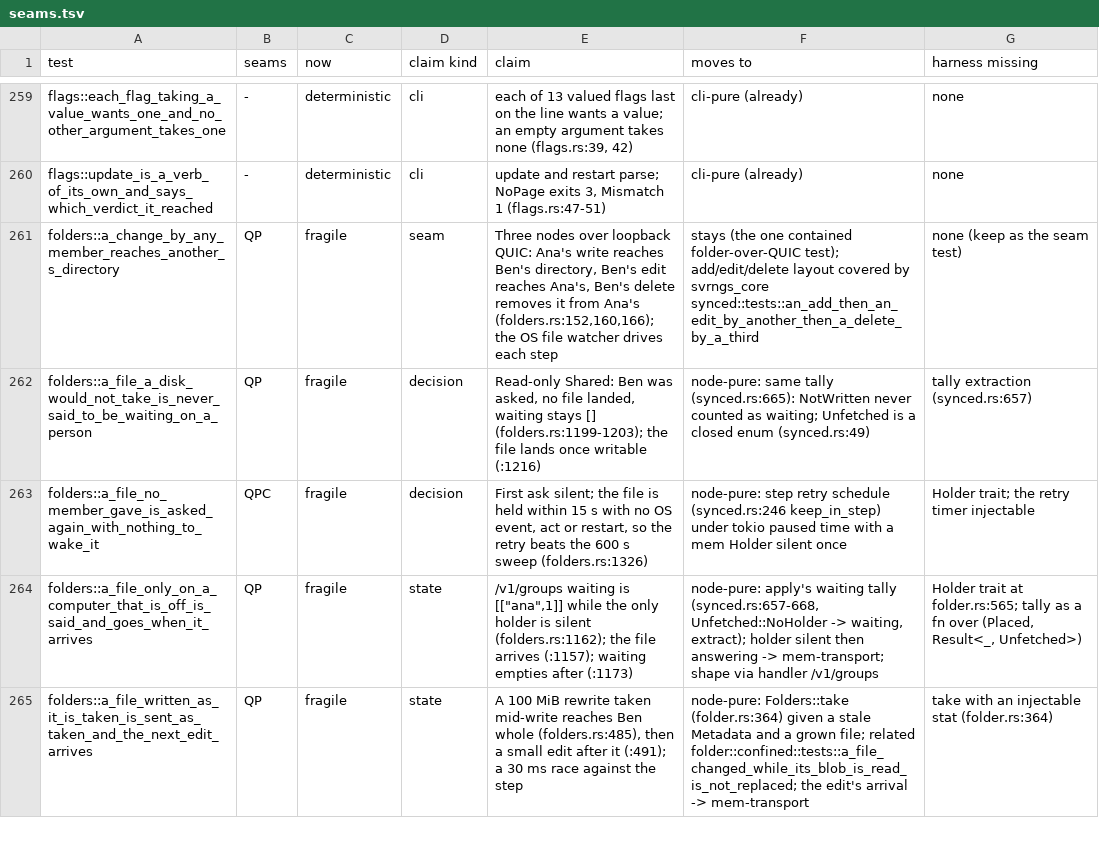
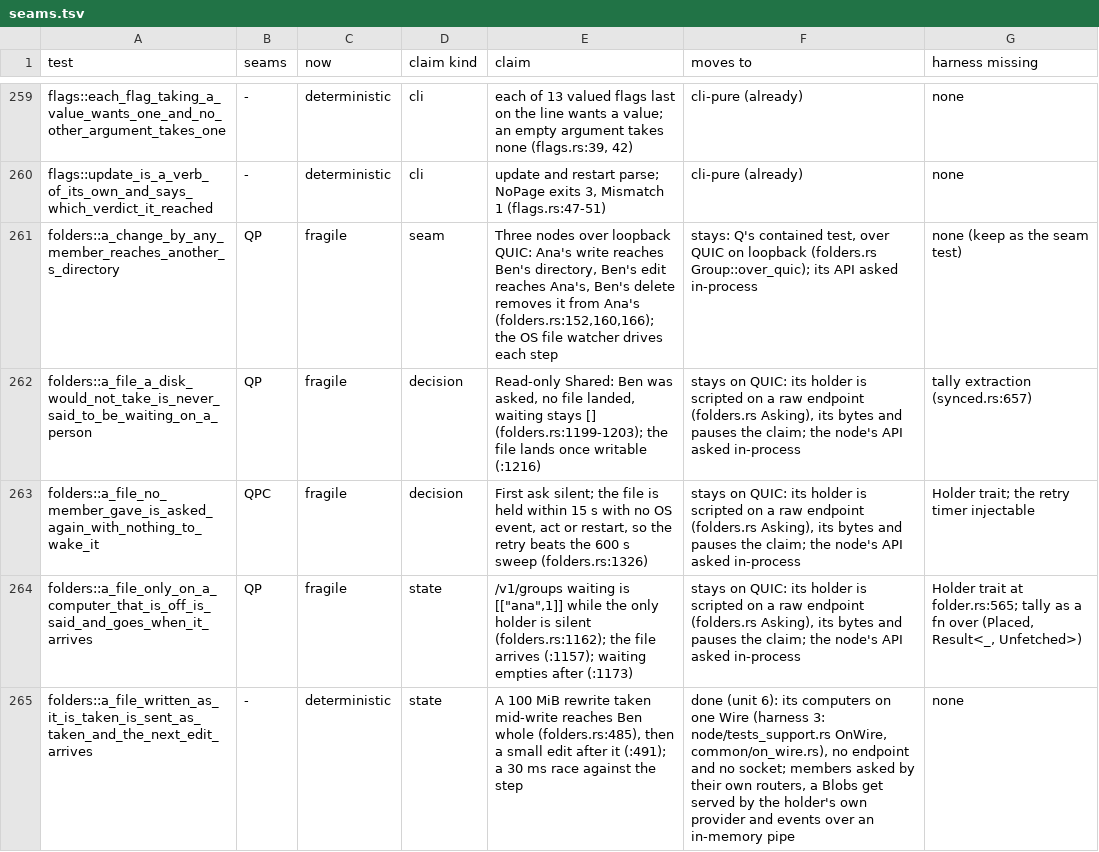
Before and after one commit to alexsbryan/svrngs, a TSV file: docs/seams.tsv, drawn as a sheet; only a part is shown, gaps mark what is left out; the diff covers the shown part only.

Commit message:
folders: 26 tests on one in-process wire, no endpoint and no socket
Harness 3's test impl (docs/CHECKS.md, "Harnesses 3 and 4: the
design") and the first unit on it, unit 6's largest file.

- node/tests_support.rs `Wire` and `OnWire`: a test's computers met in
  this process. `Net::accept` registers the node's own admit decision;
  a request is answered by the router that decision names for the
  asker's key, by tower `oneshot` with the asker's `Dialer`; a Blobs get
  is told to the holder's own provider events as a connection by that
  key, then served by iroh-blobs' `handle_stream` over two in-memory
  pipes, so the folder's per-get decision runs as served. A raw dial
  (Redeem, a lend's port) has no connection on a wire. `Node::on_wire`
  starts a node there through `Node::start_on`, its API unbound.
- tests/common/on_wire.rs: `start` on the test's wire, and `http`, which
  asks a node's API of its routes as a program on its computer asks it
  (`http://<its address><path>`, a loopback caller), so each test keeps
  its requests as written.
- folders.rs: its computers on the wire. Kept over QUIC: Q's contained
  test, `a_change_by_any_member_reaches_another_s_directory`
  (`Group::over_quic`), and the five whose holder is scripted on a raw
  endpoint (`Asking`). `get` asks through `Net::get`; Dee's lookup is
  gone, the wire reaching every node. Every assertion kept; Dee's
  refusal reads `Unsent::NotAdmitted` where QUIC's close read "not
  admitted".

Watched red, each plant in product code then restored (cargo test -p
svrngs-node --test folders):
- folder.rs provider: every dialer served every hash: three red, the
  stopped placing (folders.rs:371), a group's own (:665) and another
  group's bytes (:1561);
- node.rs admit_dialer: a dialer in no group admitted: two red, Dee
  outside (:232) and a leaver (:1628).
Restored: 32 passed in 11 s (QUIC's earlier run: 16 s).

docs/seams.tsv: the 26 rows lose Q and P, 24 now deterministic, two
keep C; the six kept on QUIC say why. docs/CHECKS.md: harness 3
landed, unit 6 at 27 done.

```diff
--- a/docs/seams.tsv
+++ b/docs/seams.tsv
@@ -260,6 +260,6 @@ flags::each_flag_taking_a_value_wants_one_and_no_other_argument_takes_one	-	dete
 flags::update_is_a_verb_of_its_own_and_says_which_verdict_it_reached	-	deterministic	cli	update and restart parse; NoPage exits 3, Mismatch 1 (flags.rs:47-51)	cli-pure (already)	none
-folders::a_change_by_any_member_reaches_another_s_directory	QP	fragile	seam	Three nodes over loopback QUIC: Ana's write reaches Ben's directory, Ben's edit reaches Ana's, Ben's delete removes it from Ana's (folders.rs:152,160,166); the OS file watcher drives each step	stays (the one contained folder-over-QUIC test); add/edit/delete layout covered by svrngs_core synced::tests::an_add_then_an_edit_by_another_then_a_delete_by_a_third	none (keep as the seam test)
-folders::a_file_a_disk_would_not_take_is_never_said_to_be_waiting_on_a_person	QP	fragile	decision	Read-only Shared: Ben was asked, no file landed, waiting stays [] (folders.rs:1199-1203); the file lands once writable (:1216)	node-pure: same tally (synced.rs:665): NotWritten never counted as waiting; Unfetched is a closed enum (synced.rs:49)	tally extraction (synced.rs:657)
-folders::a_file_no_member_gave_is_asked_again_with_nothing_to_wake_it	QPC	fragile	decision	First ask silent; the file is held within 15 s with no OS event, act or restart, so the retry beats the 600 s sweep (folders.rs:1326)	node-pure: step retry schedule (synced.rs:246 keep_in_step) under tokio paused time with a mem Holder silent once	Holder trait; the retry timer injectable
-folders::a_file_only_on_a_computer_that_is_off_is_said_and_goes_when_it_arrives	QP	fragile	state	"/v1/groups waiting is [[""ana"",1]] while the only holder is silent (folders.rs:1162); the file arrives (:1157); waiting empties after (:1173)"	node-pure: apply's waiting tally (synced.rs:657-668, Unfetched::NoHolder -> waiting, extract); holder silent then answering -> mem-transport; shape via handler /v1/groups	Holder trait at folder.rs:565; tally as a fn over (Placed, Result<_, Unfetched>)
-folders::a_file_written_as_it_is_taken_is_sent_as_taken_and_the_next_edit_arrives	QP	fragile	state	A 100 MiB rewrite taken mid-write reaches Ben whole (folders.rs:485), then a small edit after it (:491); a 30 ms race against the step	node-pure: Folders::take (folder.rs:364) given a stale Metadata and a grown file; related folder::confined::tests::a_file_changed_while_its_blob_is_read_is_not_replaced; the edit's arrival -> mem-transport	take with an injectable stat (folder.rs:364)
+folders::a_change_by_any_member_reaches_another_s_directory	QP	fragile	seam	Three nodes over loopback QUIC: Ana's write reaches Ben's directory, Ben's edit reaches Ana's, Ben's delete removes it from Ana's (folders.rs:152,160,166); the OS file watcher drives each step	stays: Q's contained test, over QUIC on loopback (folders.rs Group::over_quic); its API asked in-process	none (keep as the seam test)
+folders::a_file_a_disk_would_not_take_is_never_said_to_be_waiting_on_a_person	QP	fragile	decision	Read-only Shared: Ben was asked, no file landed, waiting stays [] (folders.rs:1199-1203); the file lands once writable (:1216)	stays on QUIC: its holder is scripted on a raw endpoint (folders.rs Asking), its bytes and pauses the claim; the node's API asked in-process	tally extraction (synced.rs:657)
+folders::a_file_no_member_gave_is_asked_again_with_nothing_to_wake_it	QPC	fragile	decision	First ask silent; the file is held within 15 s with no OS event, act or restart, so the retry beats the 600 s sweep (folders.rs:1326)	stays on QUIC: its holder is scripted on a raw endpoint (folders.rs Asking), its bytes and pauses the claim; the node's API asked in-process	Holder trait; the retry timer injectable
+folders::a_file_only_on_a_computer_that_is_off_is_said_and_goes_when_it_arrives	QP	fragile	state	"/v1/groups waiting is [[""ana"",1]] while the only holder is silent (folders.rs:1162); the file arrives (:1157); waiting empties after (:1173)"	stays on QUIC: its holder is scripted on a raw endpoint (folders.rs Asking), its bytes and pauses the claim; the node's API asked in-process	Holder trait at folder.rs:565; tally as a fn over (Placed, Result<_, Unfetched>)
+folders::a_file_written_as_it_is_taken_is_sent_as_taken_and_the_next_edit_arrives	-	deterministic	state	A 100 MiB rewrite taken mid-write reaches Ben whole (folders.rs:485), then a small edit after it (:491); a 30 ms race against the step	done (unit 6): its computers on one Wire (harness 3: node/tests_support.rs OnWire, common/on_wire.rs), no endpoint and no socket; members asked by their own routers, a Blobs get served by the holder's own provider and events over an in-memory pipe	none
```
Also changed, not shown: 97 edited cells elsewhere in this file, 6 other files.
